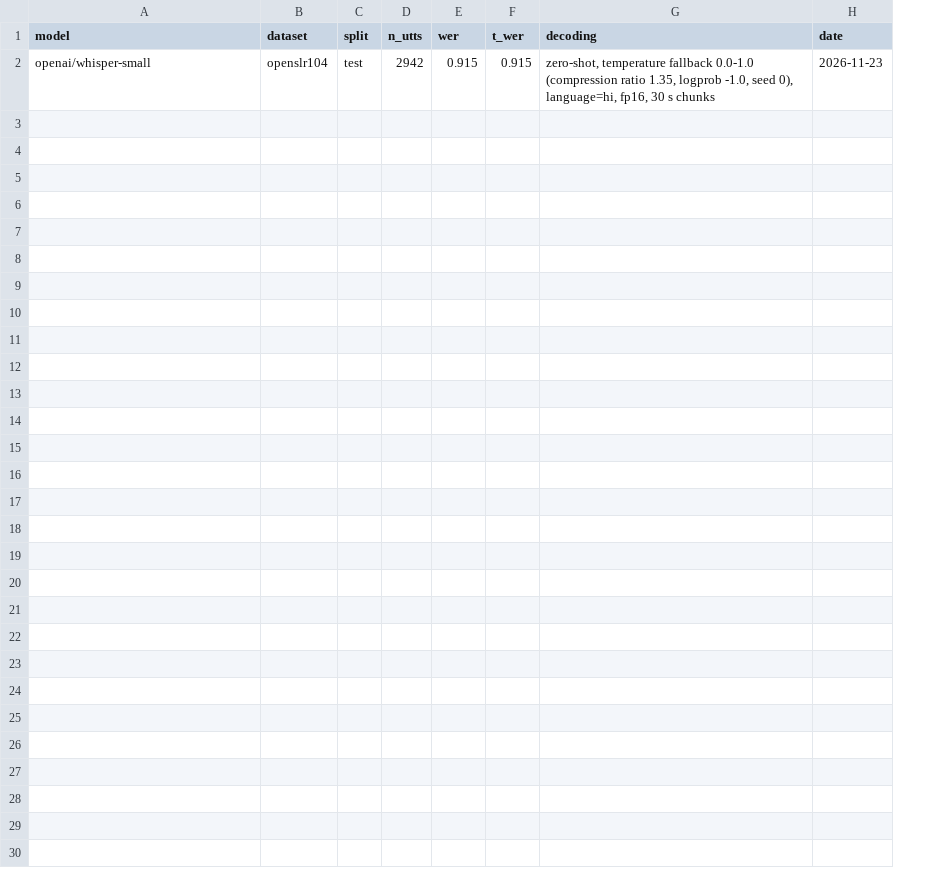
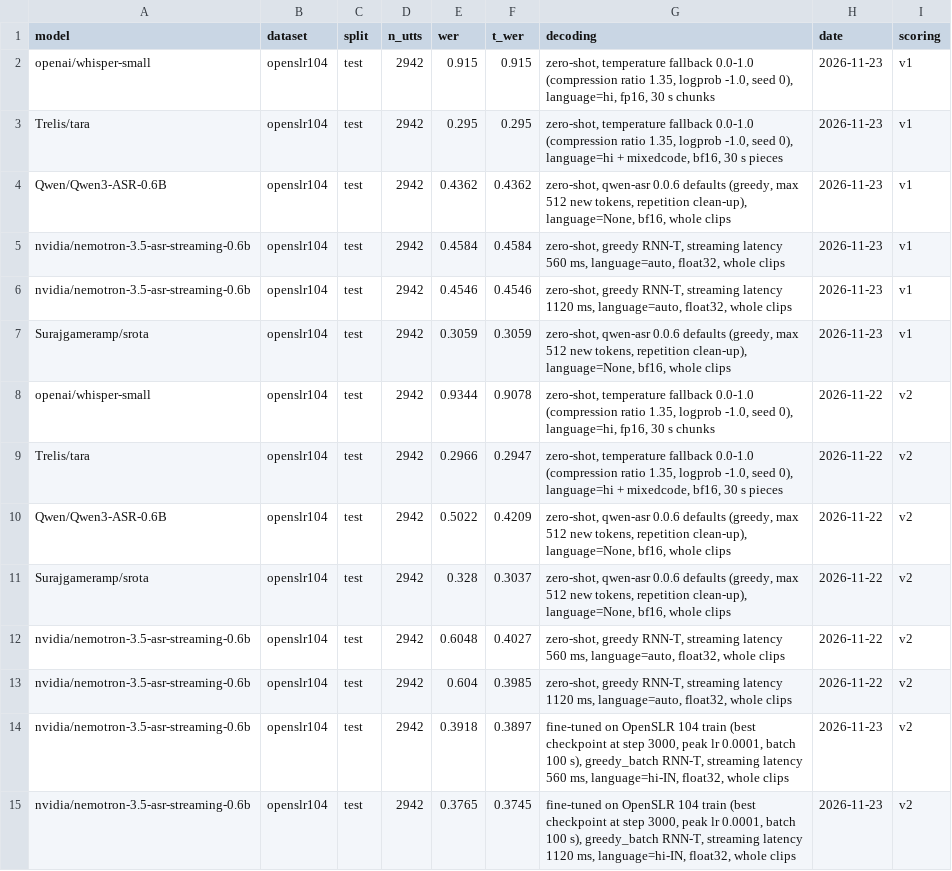
Before and after one commit to ivybot4/on-device-hinglish-asr, a CSV file: results/summary.csv, drawn as a sheet; the diff names each change by its address in the sheet, - before the commit and + after, or states it on an @@ line.

Commit message:
fine-tuning nemotron version 1

```diff
--- a/results/summary.csv
+++ b/results/summary.csv
+column I (scoring), row 2: v1
+row 3: Trelis/tara | openslr104 | test | 2942 | 0.295 | 0.295 | zero-shot, temperature fallback 0.0-1.0 (compression ratio 1.35, logprob -1.0, seed 0), language=hi + mixedcode, bf16, 30 s pieces | 2026-11-23 | v1
+row 4: Qwen/Qwen3-ASR-0.6B | openslr104 | test | 2942 | 0.4362 | 0.4362 | zero-shot, qwen-asr 0.0.6 defaults (greedy, max 512 new tokens, repetition clean-up), language=None, bf16, whole clips | 2026-11-23 | v1
+row 5: nvidia/nemotron-3.5-asr-streaming-0.6b | openslr104 | test | 2942 | 0.4584 | 0.4584 | zero-shot, greedy RNN-T, streaming latency 560 ms, language=auto, float32, whole clips | 2026-11-23 | v1
+row 6: nvidia/nemotron-3.5-asr-streaming-0.6b | openslr104 | test | 2942 | 0.4546 | 0.4546 | zero-shot, greedy RNN-T, streaming latency 1120 ms, language=auto, float32, whole clips | 2026-11-23 | v1
+row 7: Surajgameramp/srota | openslr104 | test | 2942 | 0.3059 | 0.3059 | zero-shot, qwen-asr 0.0.6 defaults (greedy, max 512 new tokens, repetition clean-up), language=None, bf16, whole clips | 2026-11-23 | v1
+row 8: openai/whisper-small | openslr104 | test | 2942 | 0.9344 | 0.9078 | zero-shot, temperature fallback 0.0-1.0 (compression ratio 1.35, logprob -1.0, seed 0), language=hi, fp16, 30 s chunks | 2026-11-22 | v2
+row 9: Trelis/tara | openslr104 | test | 2942 | 0.2966 | 0.2947 | zero-shot, temperature fallback 0.0-1.0 (compression ratio 1.35, logprob -1.0, seed 0), language=hi + mixedcode, bf16, 30 s pieces | 2026-11-22 | v2
+row 10: Qwen/Qwen3-ASR-0.6B | openslr104 | test | 2942 | 0.5022 | 0.4209 | zero-shot, qwen-asr 0.0.6 defaults (greedy, max 512 new tokens, repetition clean-up), language=None, bf16, whole clips | 2026-11-22 | v2
+row 11: Surajgameramp/srota | openslr104 | test | 2942 | 0.328 | 0.3037 | zero-shot, qwen-asr 0.0.6 defaults (greedy, max 512 new tokens, repetition clean-up), language=None, bf16, whole clips | 2026-11-22 | v2
+row 12: nvidia/nemotron-3.5-asr-streaming-0.6b | openslr104 | test | 2942 | 0.6048 | 0.4027 | zero-shot, greedy RNN-T, streaming latency 560 ms, language=auto, float32, whole clips | 2026-11-22 | v2
+row 13: nvidia/nemotron-3.5-asr-streaming-0.6b | openslr104 | test | 2942 | 0.604 | 0.3985 | zero-shot, greedy RNN-T, streaming latency 1120 ms, language=auto, float32, whole clips | 2026-11-22 | v2
+row 14: nvidia/nemotron-3.5-asr-streaming-0.6b | openslr104 | test | 2942 | 0.3918 | 0.3897 | fine-tuned on OpenSLR 104 train (best checkpoint at step 3000, peak lr 0.0001, batch 100 s), greedy_batch RNN-T, streaming latency 560 ms, language=hi-IN, float32, whole clips | 2026-11-23 | v2
+row 15: nvidia/nemotron-3.5-asr-streaming-0.6b | openslr104 | test | 2942 | 0.3765 | 0.3745 | fine-tuned on OpenSLR 104 train (best checkpoint at step 3000, peak lr 0.0001, batch 100 s), greedy_batch RNN-T, streaming latency 1120 ms, language=hi-IN, float32, whole clips | 2026-11-23 | v2
```
Also changed, not shown: 9 other files.
